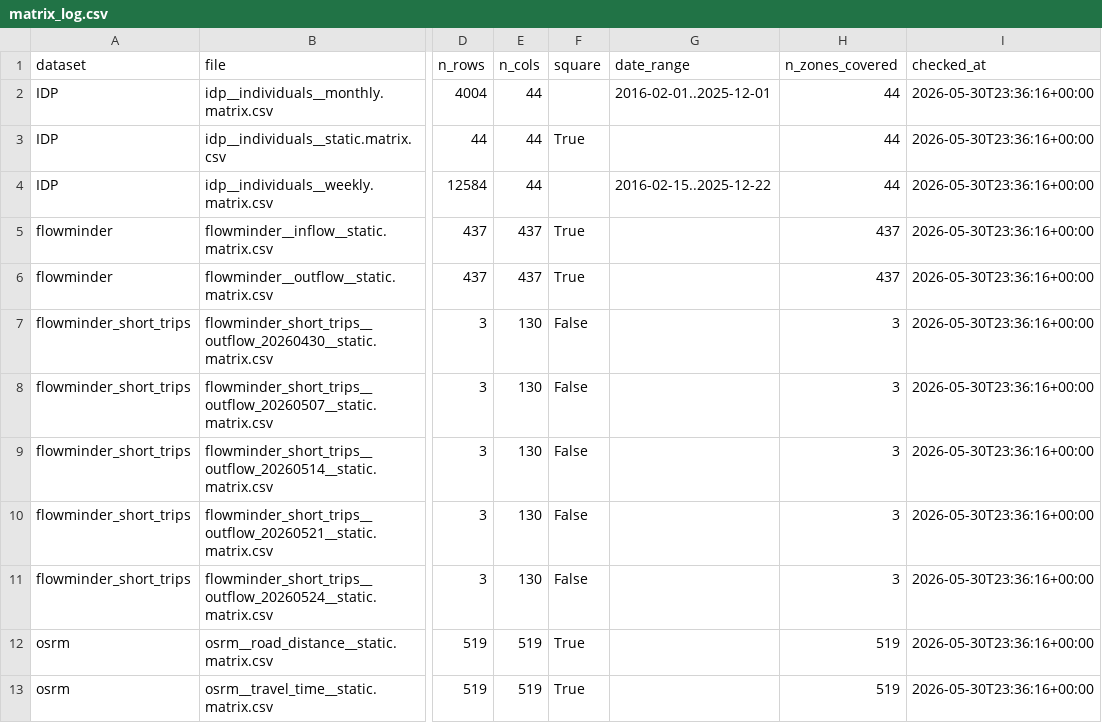
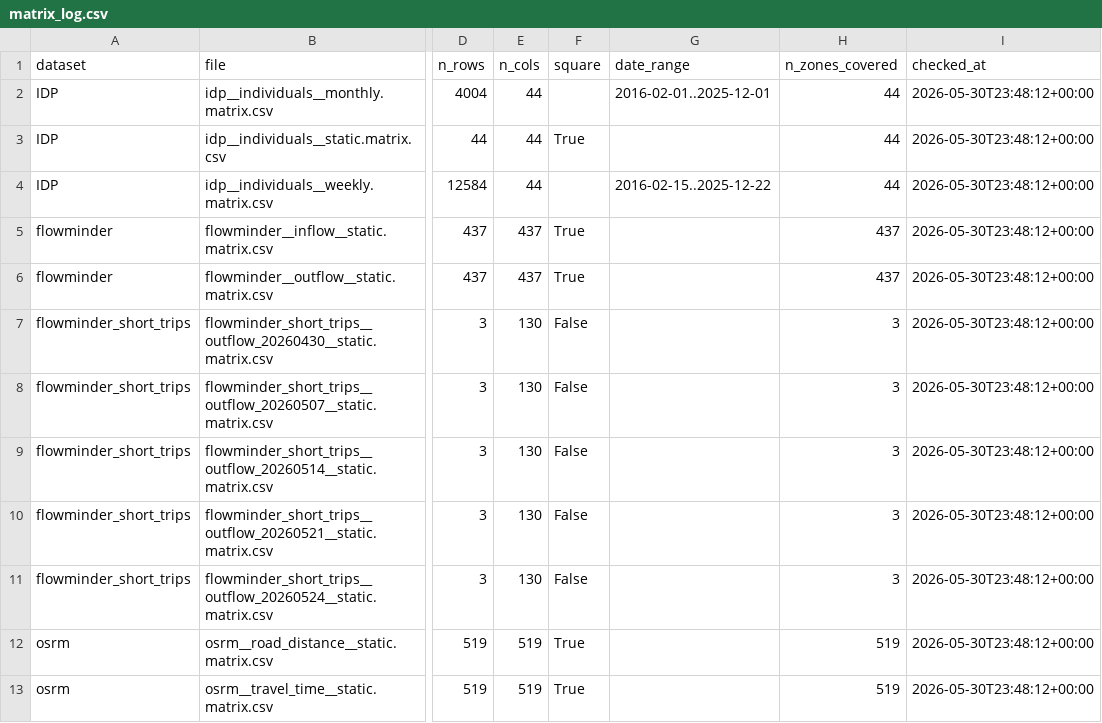
Before and after one commit to jennifermajer/Ebola_DRC_2026, a CSV file: qa/matrix_log.csv, drawn as a sheet; only a part is shown, gaps mark what is left out; the diff names each change by its address in the sheet, - before the commit and + after, or states it on an @@ line.

```diff
--- a/qa/matrix_log.csv
+++ b/qa/matrix_log.csv
-I2:I13 (checked_at): 2026-05-30T23:36:16+00:00
+I2:I13 (checked_at): 2026-05-30T23:48:12+00:00
```
Also changed, not shown: data/insp_sitrep/processed/insp_sitrep__national_cumulative_suspected_cases__daily.csv, qa/qa_log.csv, 19 other files.
